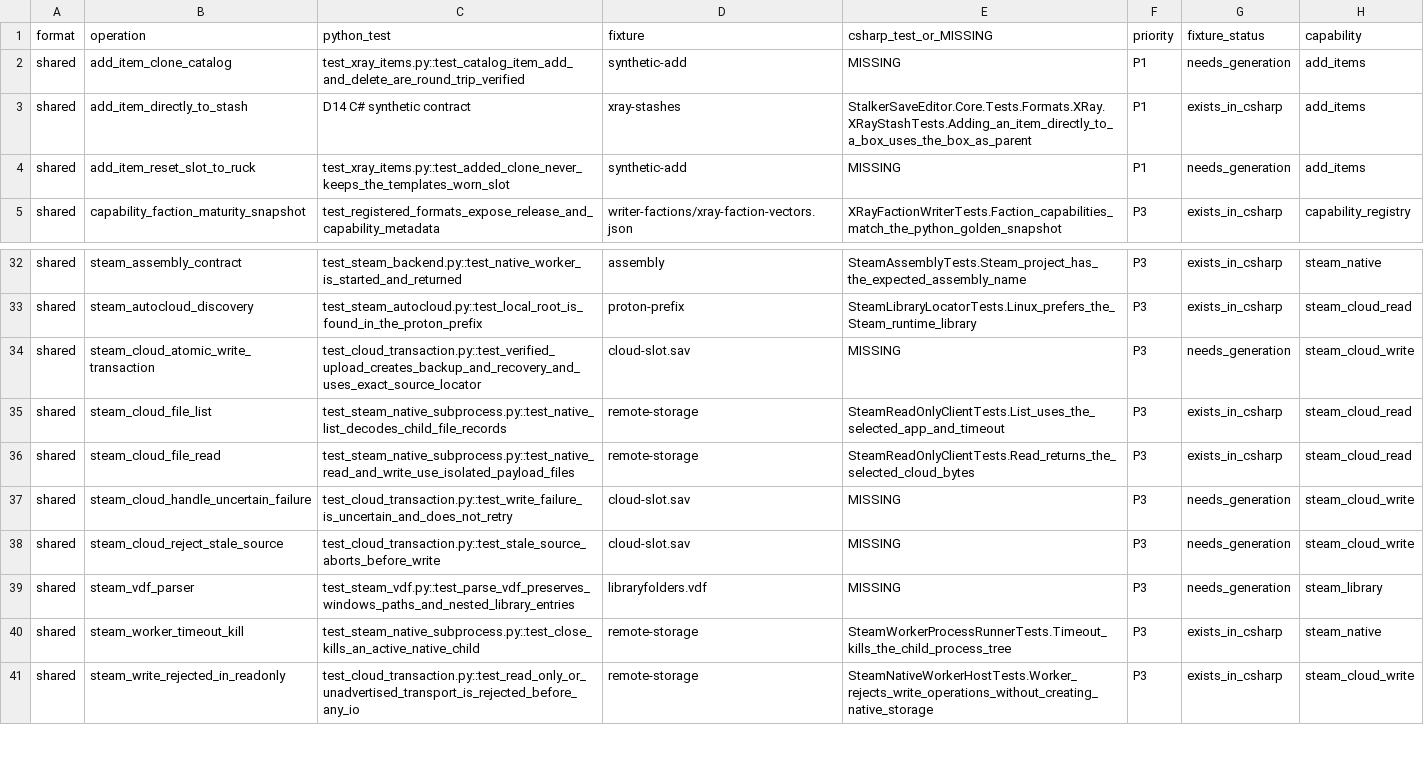
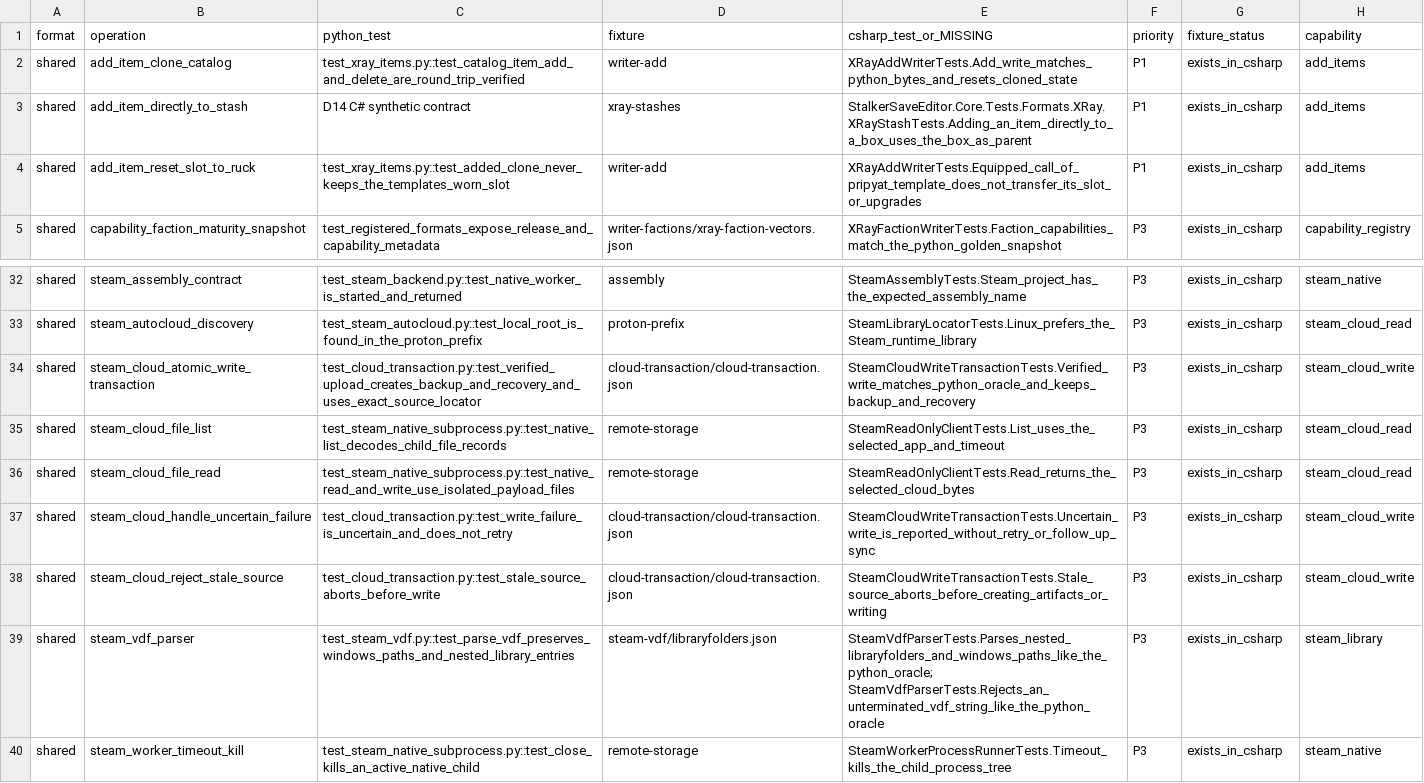
Before and after one commit to Dmitriy-DE/S.T.A.L.K.E.R.-Save-Editor, a CSV file: docs/PARITY.csv, drawn as a sheet; only a part is shown, gaps mark what is left out; the shorter side is filled out with more unchanged rows.

```diff
--- a/docs/PARITY.csv
+++ b/docs/PARITY.csv
@@ -1,5 +1,5 @@
 format,operation,python_test,fixture,csharp_test_or_MISSING,priority,fixture_status,capability
-shared,add_item_clone_catalog,test_xray_items.py::test_catalog_item_add_and_delete_are_round_trip_verified,synthetic-add,MISSING,P1,needs_generation,add_items
+shared,add_item_clone_catalog,test_xray_items.py::test_catalog_item_add_and_delete_are_round_trip_verified,writer-add,XRayAddWriterTests.Add_write_matches_python_bytes_and_resets_cloned_state,P1,exists_in_csharp,add_items
 shared,add_item_directly_to_stash,D14 C# synthetic contract,xray-stashes,StalkerSaveEditor.Core.Tests.Formats.XRay.XRayStashTests.Adding_an_item_directly_to_a_box_uses_the_box_as_parent,P1,exists_in_csharp,add_items
-shared,add_item_reset_slot_to_ruck,test_xray_items.py::test_added_clone_never_keeps_the_templates_worn_slot,synthetic-add,MISSING,P1,needs_generation,add_items
+shared,add_item_reset_slot_to_ruck,test_xray_items.py::test_added_clone_never_keeps_the_templates_worn_slot,writer-add,XRayAddWriterTests.Equipped_call_of_pripyat_template_does_not_transfer_its_slot_or_upgrades,P1,exists_in_csharp,add_items
 shared,capability_faction_maturity_snapshot,test_registered_formats_expose_release_and_capability_metadata,writer-factions/xray-faction-vectors.json,XRayFactionWriterTests.Faction_capabilities_match_the_python_golden_snapshot,P3,exists_in_csharp,capability_registry
@@ -33,8 +33,8 @@ shared,steam_assembly_contract,test_steam_backend.py::test_native_worker_is_star
 shared,steam_autocloud_discovery,test_steam_autocloud.py::test_local_root_is_found_in_the_proton_prefix,proton-prefix,SteamLibraryLocatorTests.Linux_prefers_the_Steam_runtime_library,P3,exists_in_csharp,steam_cloud_read
-shared,steam_cloud_atomic_write_transaction,test_cloud_transaction.py::test_verified_upload_creates_backup_and_recovery_and_uses_exact_source_locator,cloud-slot.sav,MISSING,P3,needs_generation,steam_cloud_write
+shared,steam_cloud_atomic_write_transaction,test_cloud_transaction.py::test_verified_upload_creates_backup_and_recovery_and_uses_exact_source_locator,cloud-transaction/cloud-transaction.json,SteamCloudWriteTransactionTests.Verified_write_matches_python_oracle_and_keeps_backup_and_recovery,P3,exists_in_csharp,steam_cloud_write
 shared,steam_cloud_file_list,test_steam_native_subprocess.py::test_native_list_decodes_child_file_records,remote-storage,SteamReadOnlyClientTests.List_uses_the_selected_app_and_timeout,P3,exists_in_csharp,steam_cloud_read
 shared,steam_cloud_file_read,test_steam_native_subprocess.py::test_native_read_and_write_use_isolated_payload_files,remote-storage,SteamReadOnlyClientTests.Read_returns_the_selected_cloud_bytes,P3,exists_in_csharp,steam_cloud_read
-shared,steam_cloud_handle_uncertain_failure,test_cloud_transaction.py::test_write_failure_is_uncertain_and_does_not_retry,cloud-slot.sav,MISSING,P3,needs_generation,steam_cloud_write
-shared,steam_cloud_reject_stale_source,test_cloud_transaction.py::test_stale_source_aborts_before_write,cloud-slot.sav,MISSING,P3,needs_generation,steam_cloud_write
-shared,steam_vdf_parser,test_steam_vdf.py::test_parse_vdf_preserves_windows_paths_and_nested_library_entries,libraryfolders.vdf,MISSING,P3,needs_generation,steam_library
+shared,steam_cloud_handle_uncertain_failure,test_cloud_transaction.py::test_write_failure_is_uncertain_and_does_not_retry,cloud-transaction/cloud-transaction.json,SteamCloudWriteTransactionTests.Uncertain_write_is_reported_without_retry_or_follow_up_sync,P3,exists_in_csharp,steam_cloud_write
+shared,steam_cloud_reject_stale_source,test_cloud_transaction.py::test_stale_source_aborts_before_write,cloud-transaction/cloud-transaction.json,SteamCloudWriteTransactionTests.Stale_source_aborts_before_creating_artifacts_or_writing,P3,exists_in_csharp,steam_cloud_write
+shared,steam_vdf_parser,test_steam_vdf.py::test_parse_vdf_preserves_windows_paths_and_nested_library_entries,steam-vdf/libraryfolders.json,SteamVdfParserTests.Parses_nested_libraryfolders_and_windows_paths_like_the_python_oracle; SteamVdfParserTests.Rejects_an_unterminated_vdf_string_like_the_python_oracle,P3,exists_in_csharp,steam_library
 shared,steam_worker_timeout_kill,test_steam_native_subprocess.py::test_close_kills_an_active_native_child,remote-storage,SteamWorkerProcessRunnerTests.Timeout_kills_the_child_process_tree,P3,exists_in_csharp,steam_native
```
Also changed, not shown: 18 other files.
